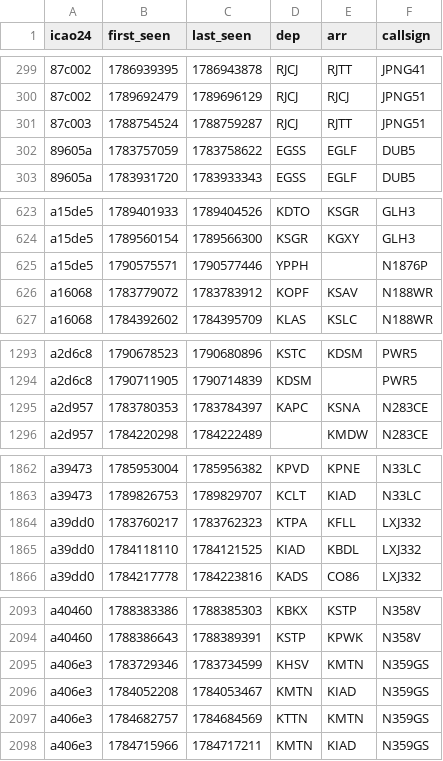
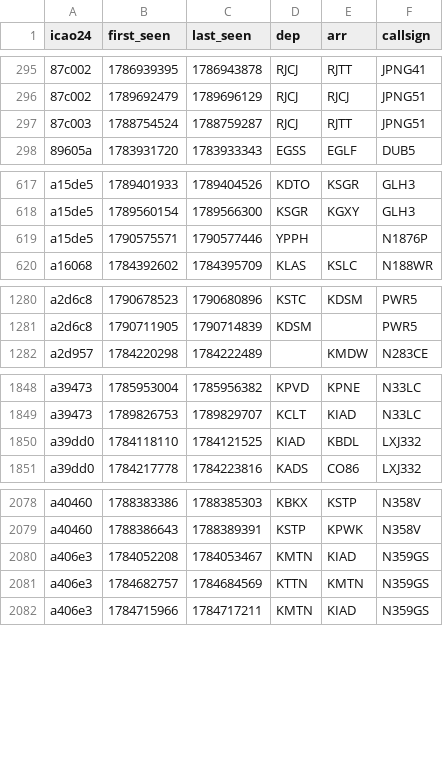
Before and after one commit to phelelep/Jet_Scrapper, a CSV file: data/flights.csv, drawn as a sheet; only a part is shown, gaps mark what is left out; the diff covers the shown part only; the diff names each change by its address in the sheet, - before the commit and + after, or states it on an @@ line.

```diff
--- a/data/flights.csv
+++ b/data/flights.csv
-row 302: 89605a | 1783757059 | 1783758622 | EGSS | EGLF | DUB5
-row 626: a16068 | 1783779072 | 1783783912 | KOPF | KSAV | N188WR
-row 1295: a2d957 | 1783780353 | 1783784397 | KAPC | KSNA | N283CE
-row 1864: a39dd0 | 1783760217 | 1783762323 | KTPA | KFLL | LXJ332
-row 2095: a406e3 | 1783729346 | 1783734599 | KHSV | KMTN | N359GS
```
Also changed, not shown: 30 removed rows elsewhere in this file, data/runs.csv, 1 other file.
